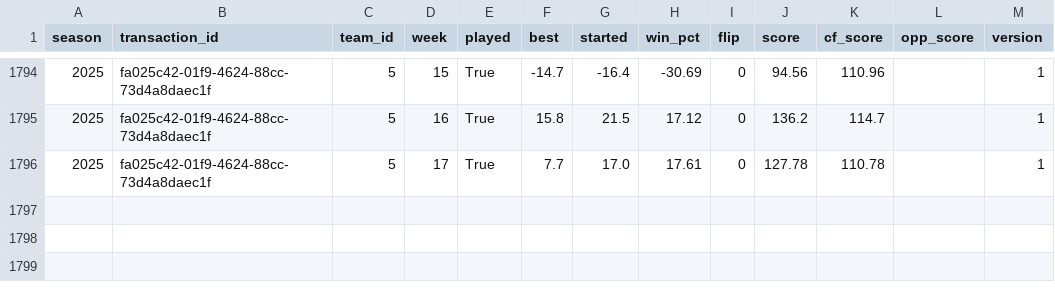
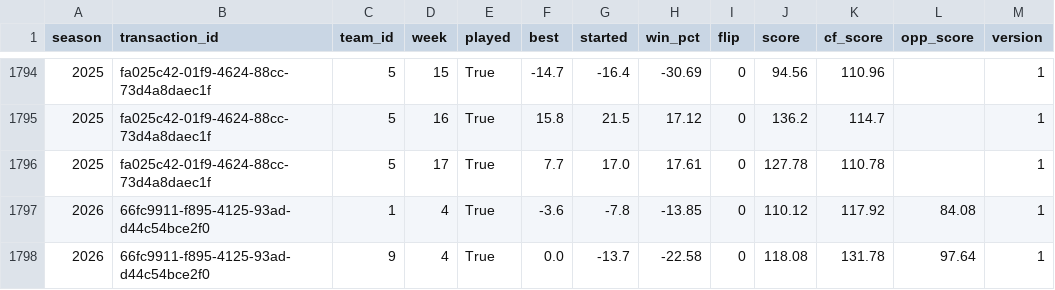
Before and after one commit to JMKniss/we-are-how-u-mean, a CSV file: data/archive/trade_grades.csv, drawn as a sheet; only a part is shown, gaps mark what is left out; the diff names each change by its address in the sheet, - before the commit and + after, or states it on an @@ line.

```diff
--- a/data/archive/trade_grades.csv
+++ b/data/archive/trade_grades.csv
+row 1797: 2026 | 66fc9911-f895-4125-93ad-d44c54bce2f0 | 1 | 4 | True | -3.6 | -7.8 | -13.85 | 0 | 110.12 | 117.92 | 84.08 | 1
+row 1798: 2026 | 66fc9911-f895-4125-93ad-d44c54bce2f0 | 9 | 4 | True | 0.0 | -13.7 | -22.58 | 0 | 118.08 | 131.78 | 97.64 | 1
```
Also changed, not shown: data/archive/matchups.csv, data/archive/rosters.csv, 12 other files.
